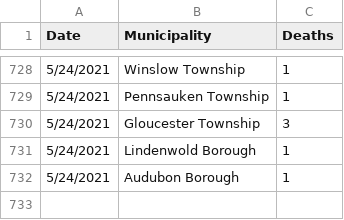
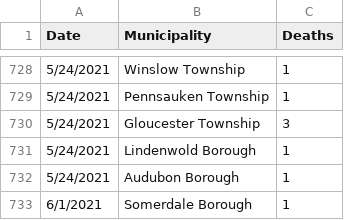
Before and after one commit to eloracm/camden-county-covid, a CSV file: new_deaths.csv, drawn as a sheet; only a part is shown, gaps mark what is left out.

```diff
--- a/new_deaths.csv
+++ b/new_deaths.csv
@@ -732 +732,2 @@ Date,Municipality,Deaths
 5/24/2021,Audubon Borough,1
+6/1/2021,Somerdale Borough,1
```
Also changed, not shown: new_cases.csv, total_confirmed.csv, 1 other file.
